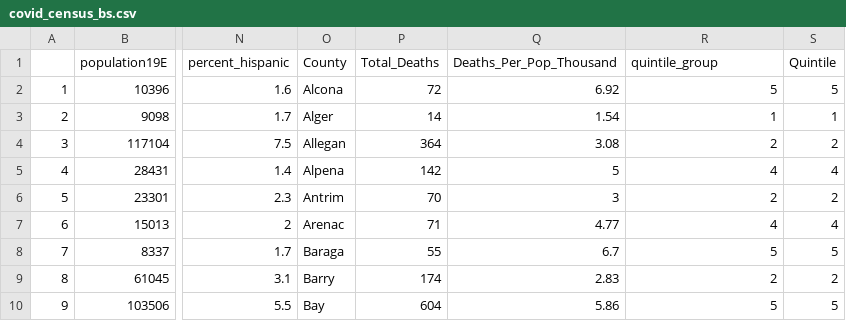
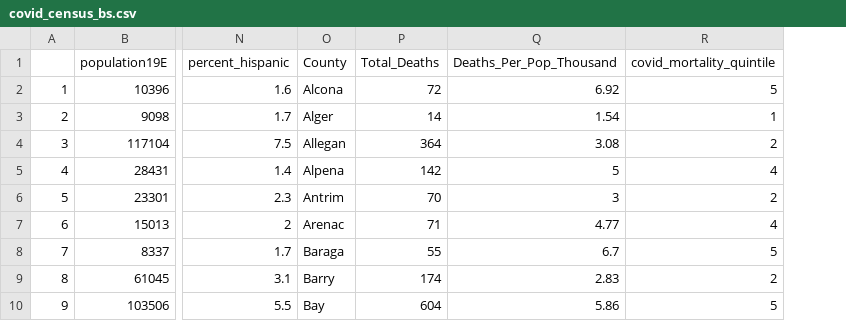
Before and after one commit to BrookemWalters/BrookemWalters-Portfolio, a CSV file: Stats 518 Final Project/Bootstrapping/covid_census_bs.csv, drawn as a sheet; only a part is shown, gaps mark what is left out; the diff names each change by its address in the sheet, - before the commit and + after, or states it on an @@ line.

```diff
--- a/Stats 518 Final Project/Bootstrapping/covid_census_bs.csv
+++ b/Stats 518 Final Project/Bootstrapping/covid_census_bs.csv
-column S (Quintile), rows 2-10: 5 | 1 | 2 | 4 | 2 | 4 | 5 | 2 | 5
-R1: quintile_group
+R1: covid_mortality_quintile
```
Also changed, not shown: Stats 518 Final Project/Tables_Shiny/MIShiny/Covid_Census_Table.csv, Stats 518 Final Project/Tables_Shiny/MIShiny/covid_census_summary_stats.csv, 5 other files.
